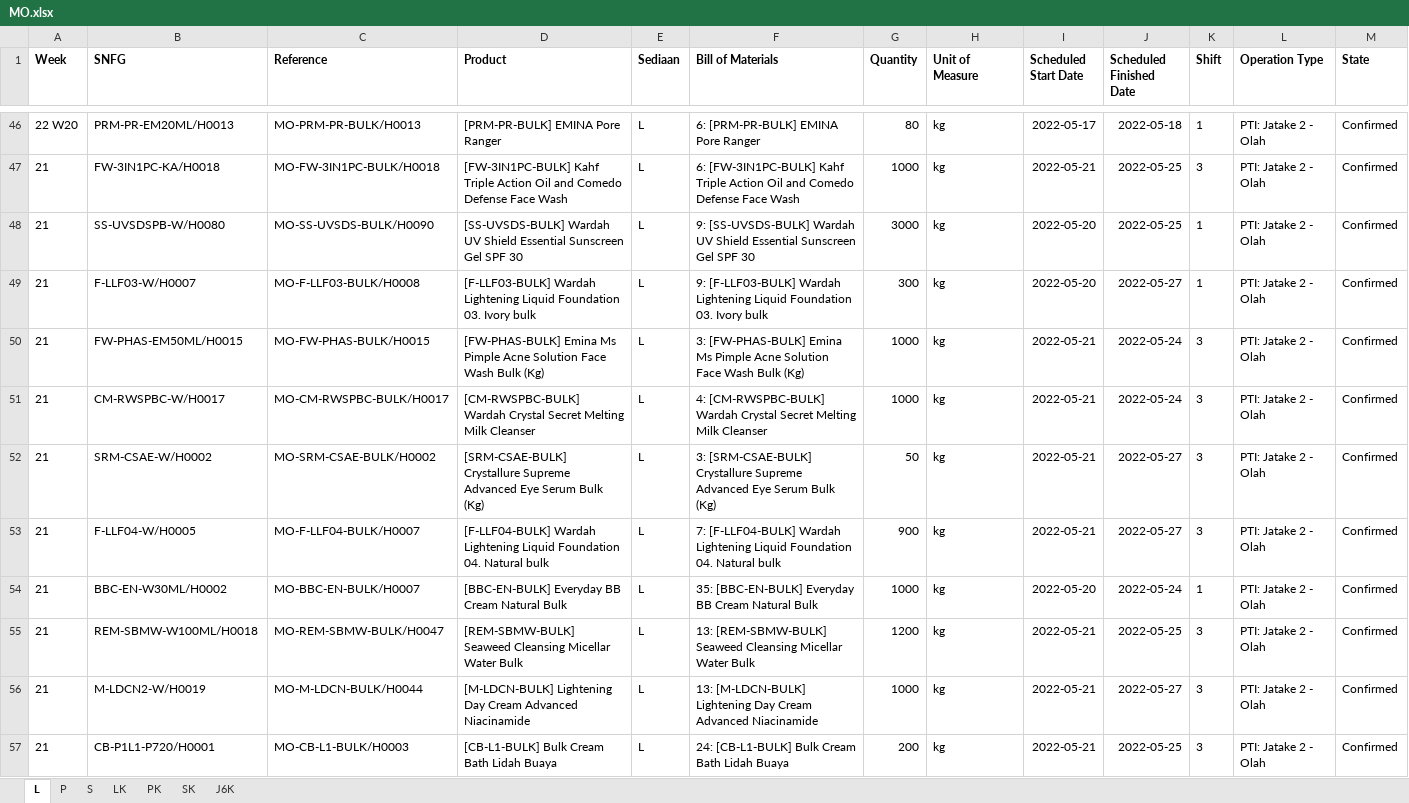
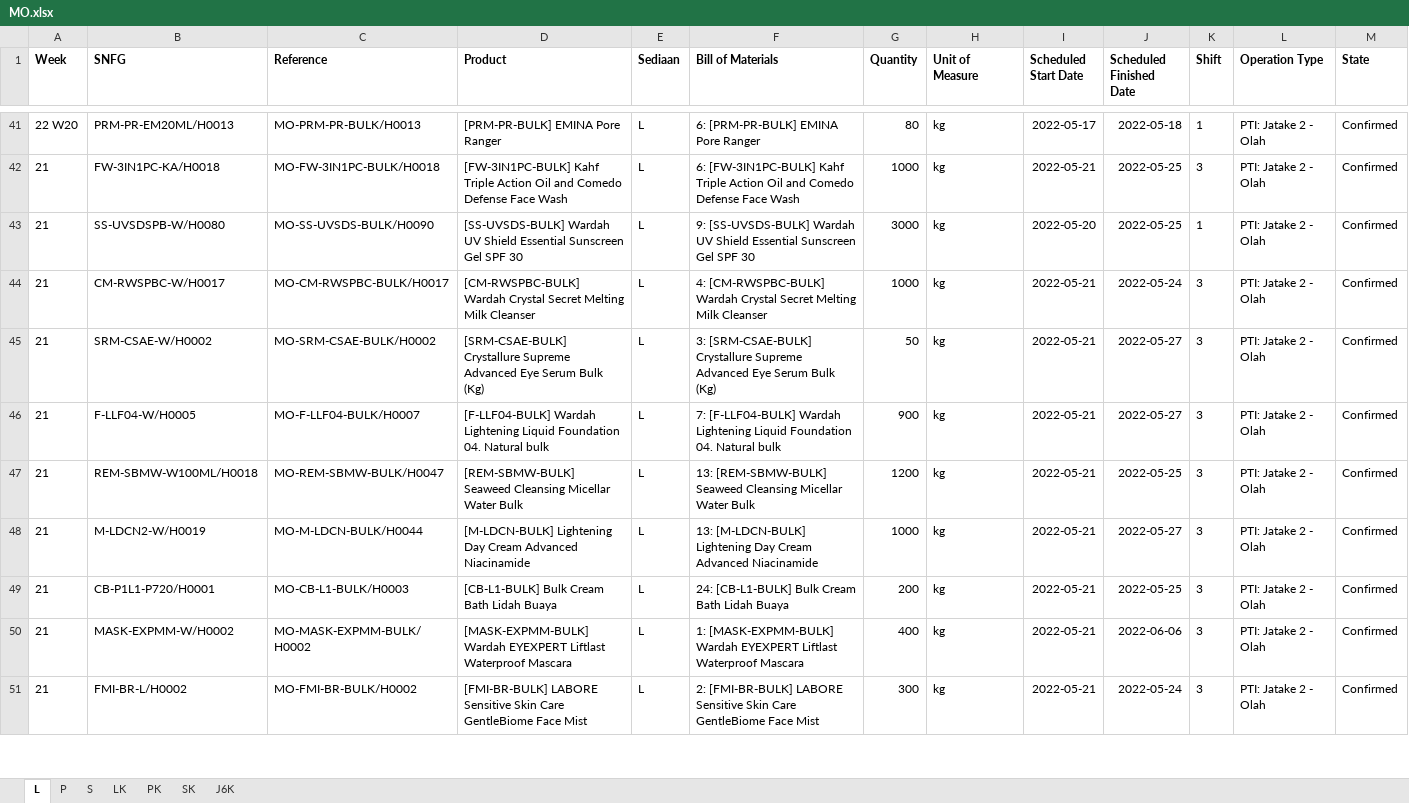
Before and after one commit to adifher/files, an Excel workbook: PARAGON/MO.xlsx, sheet L, drawn as a sheet; only a part is shown, gaps mark what is left out; the shorter side is filled out with more unchanged rows; values as stored, in another font and other column widths than the file's, no borders; removed rows and columns are numbered as before the commit, all else as after; rows hold the shown columns only; the diff covers the shown part only; the diff names each change by its address in the sheet, - before the commit and + after, or states it on an @@ line.

```diff
--- a/PARAGON/MO.xlsx (sheet L)
+++ b/PARAGON/MO.xlsx (sheet L)
-row 49: 21 | F-LLF03-W/H0007 | MO-F-LLF03-BULK/H0008 | [F-LLF03-BULK] Wardah Lightening Liquid Foundation 03. Ivory bulk | L | 9: [F-LLF03-BULK] Wardah Lightening Liquid Foundation 03. Ivory bulk | 300 | kg | 2022-05-20 | 2022-05-27 | 1 | PTI: Jatake 2 - Olah | Confirmed
-row 50: 21 | FW-PHAS-EM50ML/H0015 | MO-FW-PHAS-BULK/H0015 | [FW-PHAS-BULK] Emina Ms Pimple Acne Solution Face Wash Bulk (Kg) | L | 3: [FW-PHAS-BULK] Emina Ms Pimple Acne Solution Face Wash Bulk (Kg) | 1000 | kg | 2022-05-21 | 2022-05-24 | 3 | PTI: Jatake 2 - Olah | Confirmed
-row 54: 21 | BBC-EN-W30ML/H0002 | MO-BBC-EN-BULK/H0007 | [BBC-EN-BULK] Everyday BB Cream Natural Bulk | L | 35: [BBC-EN-BULK] Everyday BB Cream Natural Bulk | 1000 | kg | 2022-05-20 | 2022-05-24 | 1 | PTI: Jatake 2 - Olah | Confirmed
```
Also changed, not shown: 9 added rows and 34 removed rows elsewhere in this sheet, sheet LK, sheet S, sheet PK, sheet P, sheet SK, sheet J6K.
